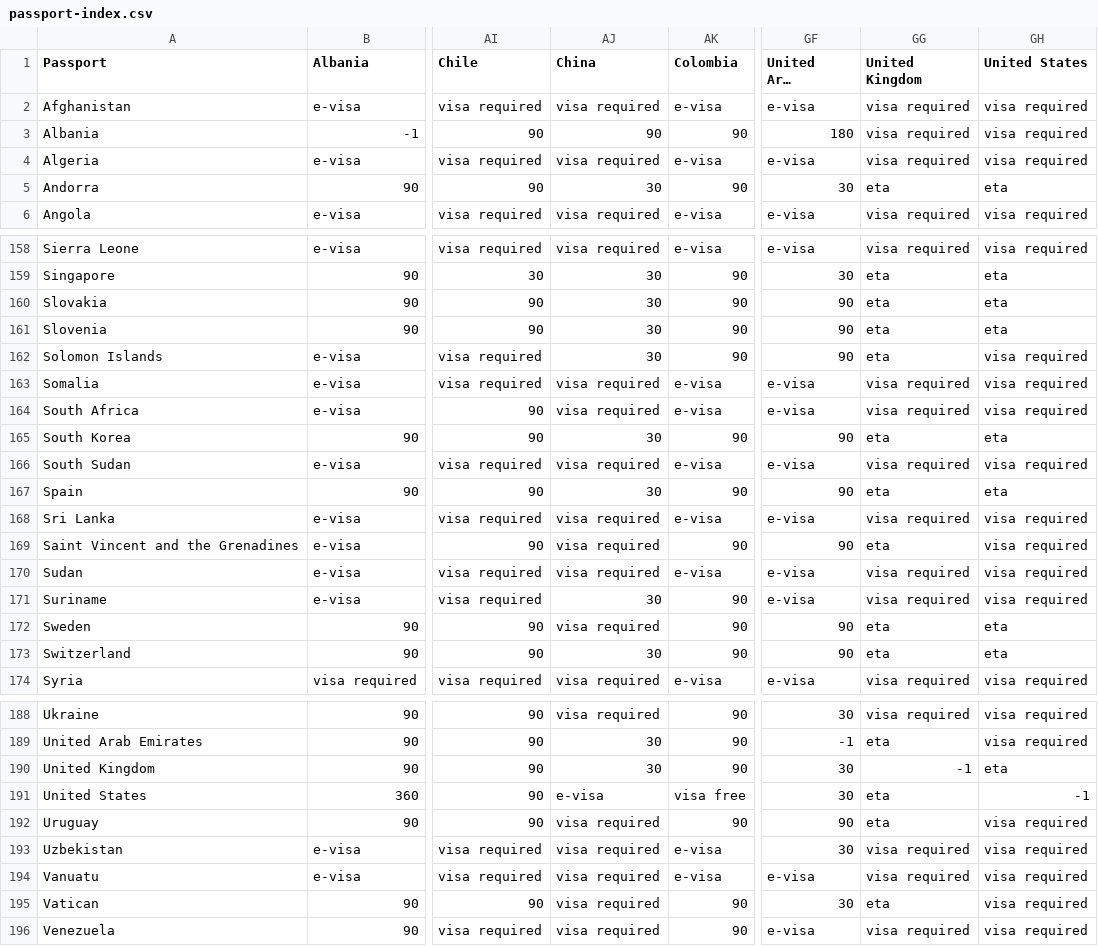
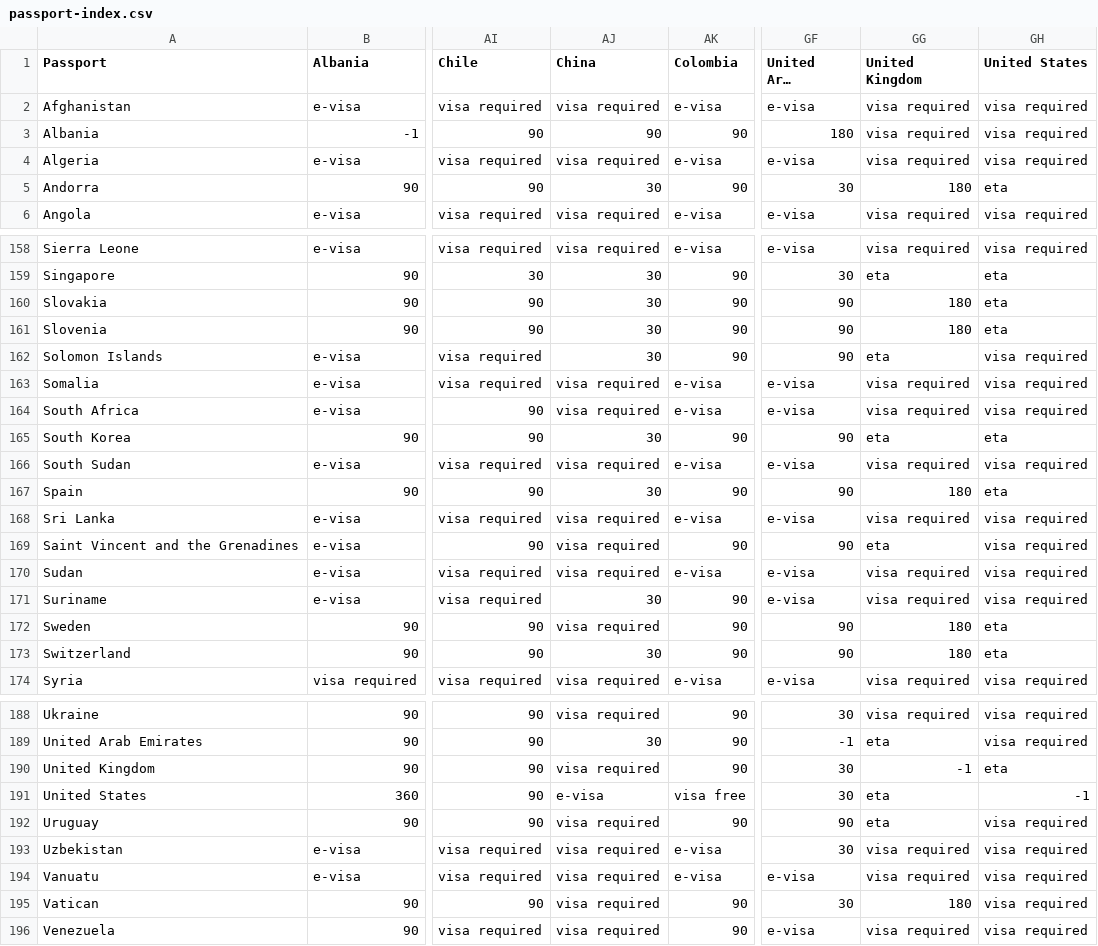
Before and after one commit to adityabhojani/isVisaRequired.com, a CSV file: artifacts/api-server/src/data/passport-index.csv, drawn as a sheet; only a part is shown, gaps mark what is left out; long unchanged cells end in …; the diff covers the shown part only; the diff names each change by its address in the sheet, - before the commit and + after, or states it on an @@ line.

```diff
--- a/artifacts/api-server/src/data/passport-index.csv
+++ b/artifacts/api-server/src/data/passport-index.csv
-GG5 (United Kingdom): eta
+GG5 (United Kingdom): 180
-GG160:GG161 (United Kingdom): eta
+GG160:GG161 (United Kingdom): 180
-GG167 (United Kingdom): eta
+GG167 (United Kingdom): 180
-GG172:GG173 (United Kingdom): eta
+GG172:GG173 (United Kingdom): 180
-AJ190 (China): 30
+AJ190 (China): visa required
-GG195 (United Kingdom): eta
+GG195 (United Kingdom): 180
```
Also changed, not shown: 29 edited cells elsewhere in this file, 4 other files.
